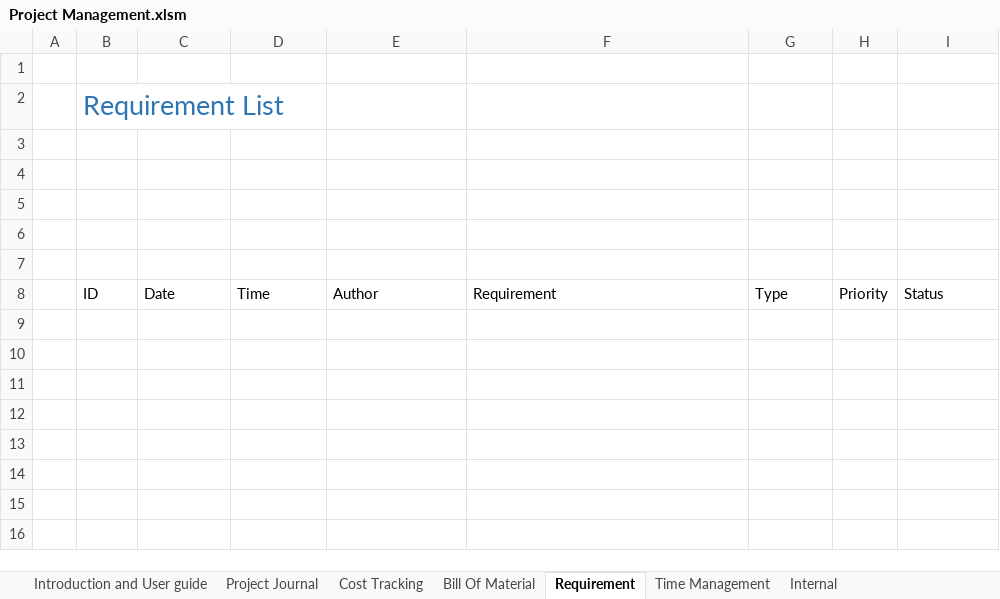
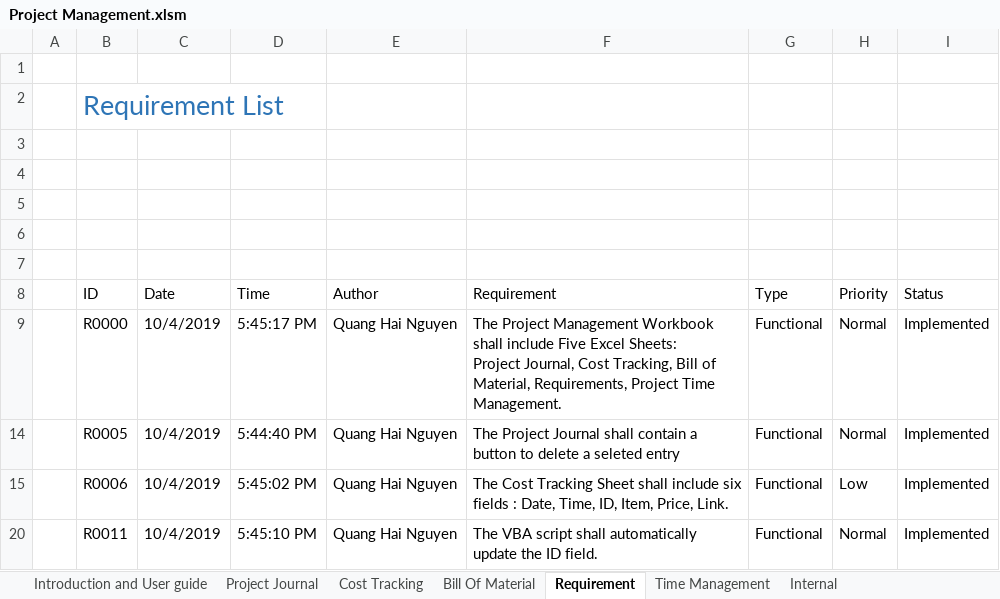
Before and after one commit to QuangHaiNguyen/Project_Requirement, an Excel workbook: Project Management.xlsm, sheet Requirement, drawn as a sheet; values as stored, in another font and other column widths than the file's, no borders; charts and pictures and table styles not drawn; ↵ is a line break in a cell; the diff names each change by its address in the sheet, - before the commit and + after, or states it on an @@ line.

```diff
--- a/Project Management.xlsm (sheet Requirement)
+++ b/Project Management.xlsm (sheet Requirement)
+row 9:  | R0000 | 10/4/2019 | 5:45:17 PM | Quang Hai Nguyen | The Project Management Workbook shall include Five Excel Sheets: ↵ Project Journal, Cost Tracking, Bill of Material, Requirements, Project Time Management. | Functional | Normal | Implemented
+row 14:  | R0005 | 10/4/2019 | 5:44:40 PM | Quang Hai Nguyen | The Project Journal shall contain a button to delete a seleted entry | Functional | Normal | Implemented
+row 15:  | R0006 | 10/4/2019 | 5:45:02 PM | Quang Hai Nguyen | The Cost Tracking Sheet shall include six fields : Date, Time, ID, Item, Price, Link. | Functional | Low | Implemented
+row 20:  | R0011 | 10/4/2019 | 5:45:10 PM | Quang Hai Nguyen | The VBA script shall automatically update the ID field. | Functional | Normal | Implemented
```
Also changed, not shown: sheet Time Management, sheet Project Journal, sheet Bill Of Material, sheet Cost Tracking, sheet Internal, hidden cells, charts or pictures.
